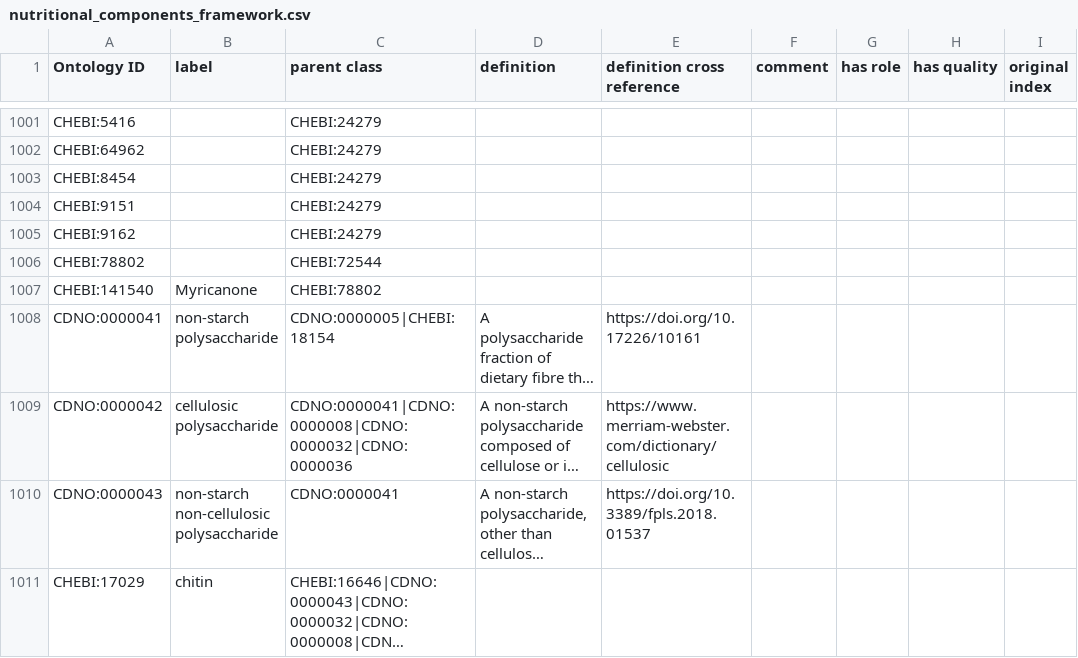
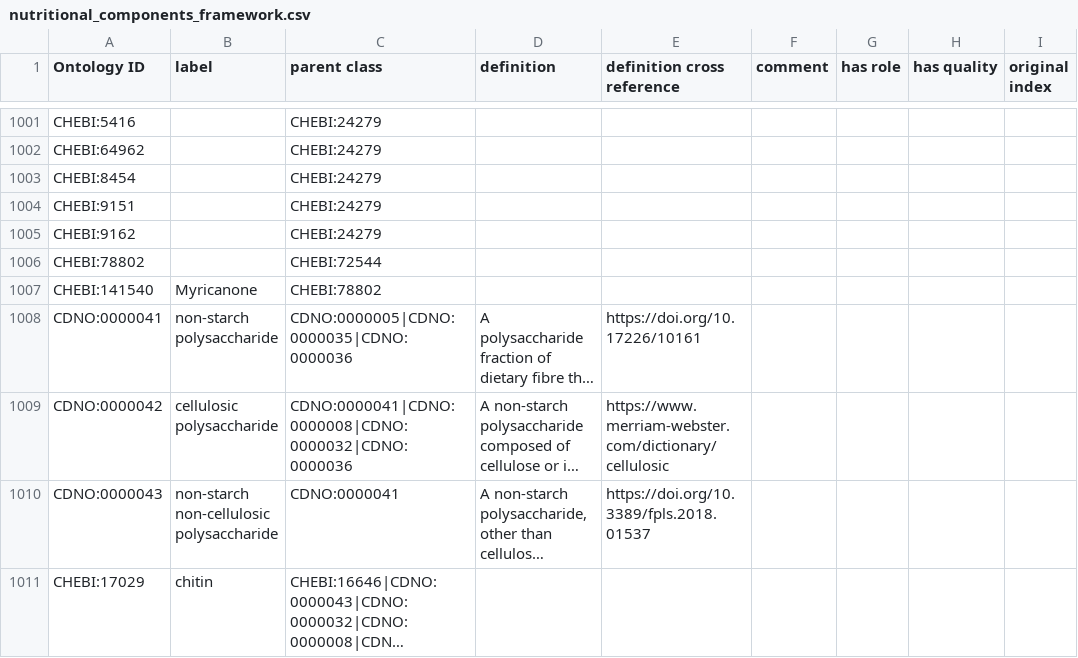
Before and after one commit to CompositionalDietaryNutritionOntology/cdno, a CSV file: src/ontology/templates/nutritional_components_framework.csv, drawn as a sheet; only a part is shown, gaps mark what is left out; long unchanged cells end in …; the diff covers the shown part only; the diff names each change by its address in the sheet, - before the commit and + after, or states it on an @@ line.

Commit message:
Add changes in parents of some dietary fibre, round 1

```diff
--- a/src/ontology/templates/nutritional_components_framework.csv
+++ b/src/ontology/templates/nutritional_components_framework.csv
-C1008 (parent class): CDNO:0000005|CHEBI:18154
+C1008 (parent class): CDNO:0000005|CDNO:0000035|CDNO:0000036
```
Also changed, not shown: 8 edited cells elsewhere in this file, 33 other files.
